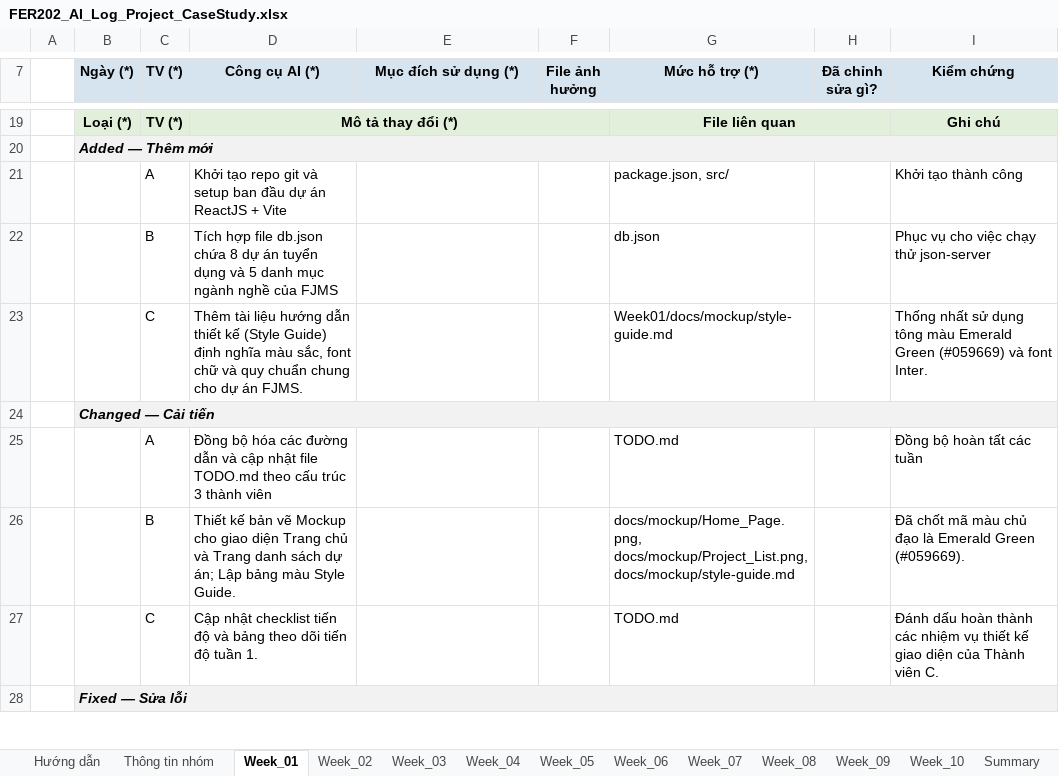
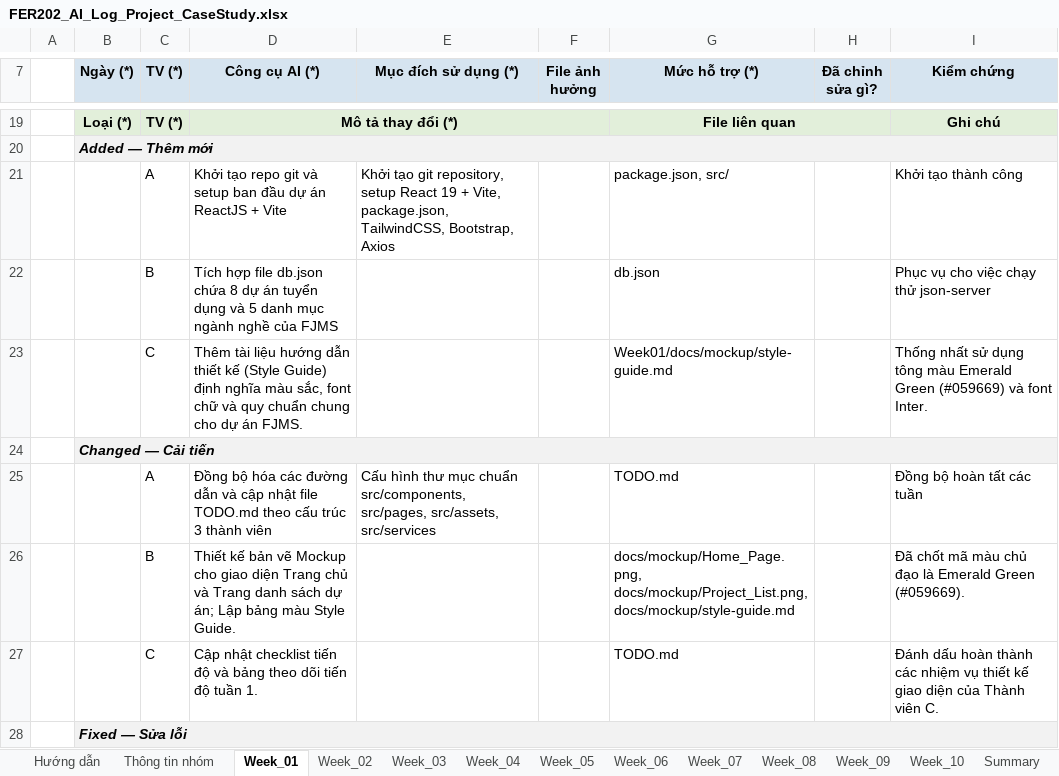
Before and after one commit to fudn-traltb-su26/rbl-fer202-theotuan-team-fjms, an Excel workbook: FER202_AI_Log_Project_CaseStudy.xlsx, sheet Week_01, drawn as a sheet; only a part is shown, gaps mark what is left out; values as stored, in another font and other column widths than the file's, no borders; the diff covers the shown part only; the diff names each change by its address in the sheet, - before the commit and + after, or states it on an @@ line.

Commit message:
docs: complete AI Audit Log tables 1, 2, 3, 4 for all 10 weeks for member Phan Huu Linh

```diff
--- a/FER202_AI_Log_Project_CaseStudy.xlsx (sheet Week_01)
+++ b/FER202_AI_Log_Project_CaseStudy.xlsx (sheet Week_01)
-E21 (Mục đích sử dụng (*)): (empty)
+E21 (Mục đích sử dụng (*)): Khởi tạo git repository, setup React 19 + Vite, package.json, TailwindCSS, Bootstrap, Axios
-E25 (Mục đích sử dụng (*)): (empty)
+E25 (Mục đích sử dụng (*)): Cấu hình thư mục chuẩn src/components, src/pages, src/assets, src/services
```
Also changed, not shown: 1 added row, 1 removed row and 11 edited cells elsewhere in this sheet, sheet Week_08, sheet Week_09, sheet Week_07, sheet Week_10, sheet Week_06, sheet Week_05, 4 more sheets, FER202_AI_Log_Project_Template.xlsx.
